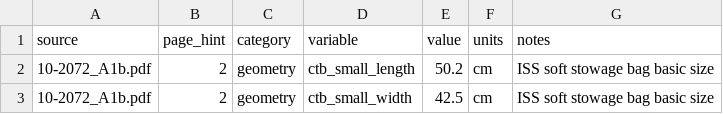
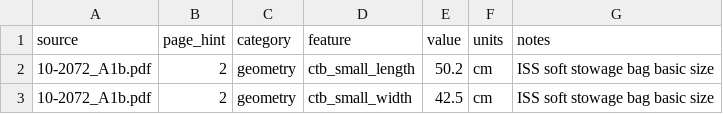
Before and after one commit to axel-douglas/space-trash-hack, a CSV file: datasets/l2l_parameters.csv, drawn as a sheet; only a part is shown.

```diff
--- a/datasets/l2l_parameters.csv
+++ b/datasets/l2l_parameters.csv
@@ -1,2 +1,2 @@
-source,page_hint,category,variable,value,units,notes
+source,page_hint,category,feature,value,units,notes
 10-2072_A1b.pdf,2,geometry,ctb_small_length,50.2,cm,ISS soft stowage bag basic size
```
Also changed, not shown: datasets/nasa_waste_summary.csv, 2 other files.
